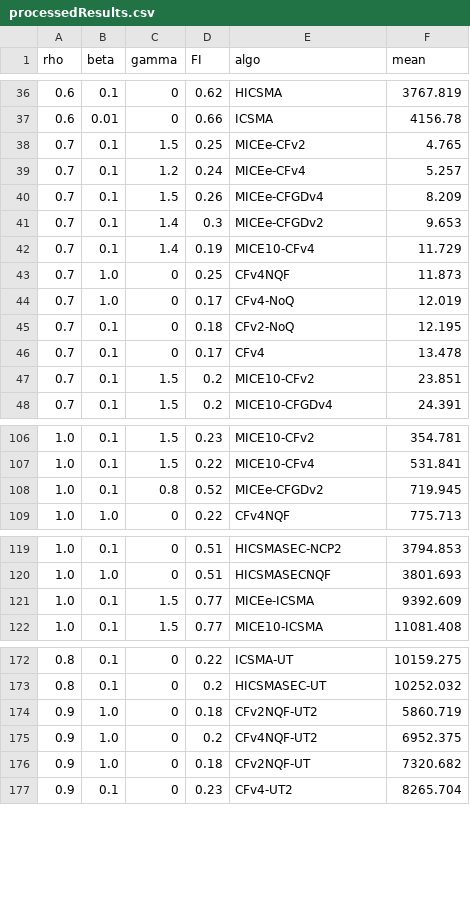
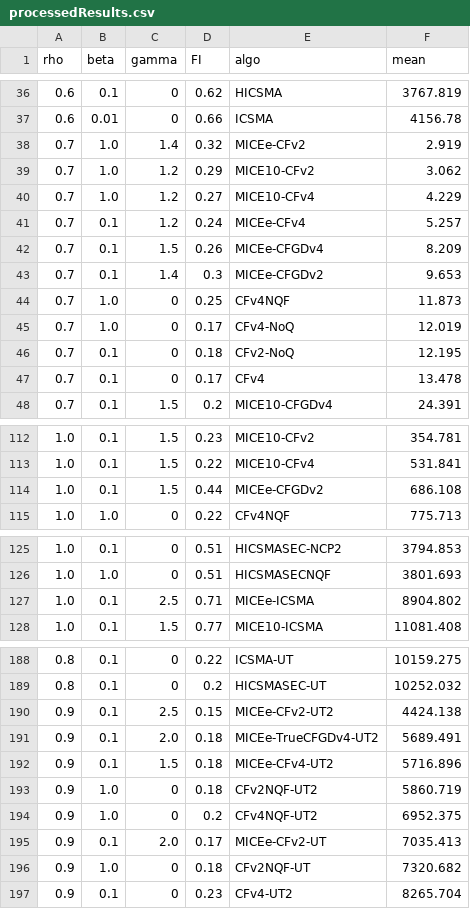
Before and after one commit to NiltonDuarte/I-CSMA-Sim, a CSV file: processedResults.csv, drawn as a sheet; only a part is shown, gaps mark what is left out; the diff covers the shown part only.

```diff
--- a/processedResults.csv
+++ b/processedResults.csv
@@ -37,3 +37,5 @@ rho, beta, gamma, FI, algo, mean
 0.6,0.01,0,0.66,ICSMA,4156.78
-0.7,0.1,1.5,0.25,MICEe-CFv2,4.765
+0.7,1.0,1.4,0.32,MICEe-CFv2,2.919
+0.7,1.0,1.2,0.29,MICE10-CFv2,3.062
+0.7,1.0,1.2,0.27,MICE10-CFv4,4.229
 0.7,0.1,1.2,0.24,MICEe-CFv4,5.257
@@ -41,3 +43,2 @@ rho, beta, gamma, FI, algo, mean
 0.7,0.1,1.4,0.3,MICEe-CFGDv2,9.653
-0.7,0.1,1.4,0.19,MICE10-CFv4,11.729
 0.7,1.0,0,0.25,CFv4NQF,11.873
@@ -46,3 +47,2 @@ rho, beta, gamma, FI, algo, mean
 0.7,0.1,0,0.17,CFv4,13.478
-0.7,0.1,1.5,0.2,MICE10-CFv2,23.851
 0.7,0.1,1.5,0.2,MICE10-CFGDv4,24.391
@@ -107,3 +113,3 @@ rho, beta, gamma, FI, algo, mean
 1.0,0.1,1.5,0.22,MICE10-CFv4,531.841
-1.0,0.1,0.8,0.52,MICEe-CFGDv2,719.945
+1.0,0.1,1.5,0.44,MICEe-CFGDv2,686.108
 1.0,1.0,0,0.22,CFv4NQF,775.713
@@ -120,3 +126,3 @@ rho, beta, gamma, FI, algo, mean
 1.0,1.0,0,0.51,HICSMASECNQF,3801.693
-1.0,0.1,1.5,0.77,MICEe-ICSMA,9392.609
+1.0,0.1,2.5,0.71,MICEe-ICSMA,8904.802
 1.0,0.1,1.5,0.77,MICE10-ICSMA,11081.408
@@ -173,4 +189,8 @@ rho, beta, gamma, FI, algo, mean
 0.8,0.1,0,0.2,HICSMASEC-UT,10252.032
+0.9,0.1,2.5,0.15,MICEe-CFv2-UT2,4424.138
+0.9,0.1,2.0,0.18,MICEe-TrueCFGDv4-UT2,5689.491
+0.9,0.1,1.5,0.18,MICEe-CFv4-UT2,5716.896
 0.9,1.0,0,0.18,CFv2NQF-UT2,5860.719
 0.9,1.0,0,0.2,CFv4NQF-UT2,6952.375
+0.9,0.1,2.0,0.17,MICEe-CFv2-UT,7035.413
 0.9,1.0,0,0.18,CFv2NQF-UT,7320.682
```
Also changed, not shown: 20 added rows and 21 edited cells elsewhere in this file, 1 other file.
